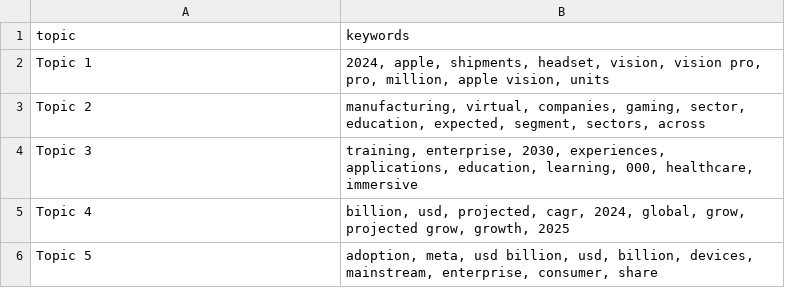
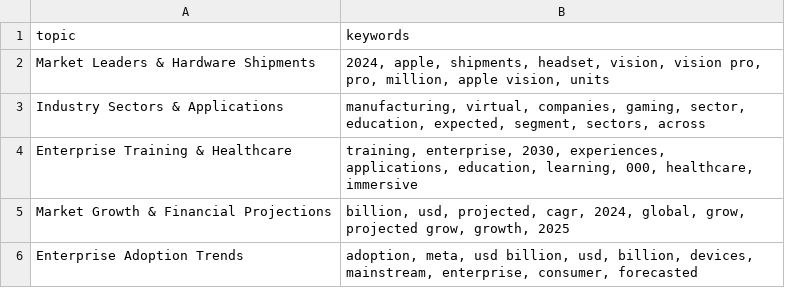
Before and after one commit to aniru888/XR, a CSV file: Alignment to Data Intelligence/extracted_xr_files/xr_present_state_maturity_outputs/xr_topics.csv, drawn as a sheet.

```diff
--- a/Alignment to Data Intelligence/extracted_xr_files/xr_present_state_maturity_outputs/xr_topics.csv
+++ b/Alignment to Data Intelligence/extracted_xr_files/xr_present_state_maturity_outputs/xr_topics.csv
@@ -1,6 +1,6 @@
 topic,keywords
-Topic 1,"2024, apple, shipments, headset, vision, vision pro, pro, million, apple vision, units"
-Topic 2,"manufacturing, virtual, companies, gaming, sector, education, expected, segment, sectors, across"
-Topic 3,"training, enterprise, 2030, experiences, applications, education, learning, 000, healthcare, immersive"
-Topic 4,"billion, usd, projected, cagr, 2024, global, grow, projected grow, growth, 2025"
-Topic 5,"adoption, meta, usd billion, usd, billion, devices, mainstream, enterprise, consumer, share"
+Market Leaders & Hardware Shipments,"2024, apple, shipments, headset, vision, vision pro, pro, million, apple vision, units"
+Industry Sectors & Applications,"manufacturing, virtual, companies, gaming, sector, education, expected, segment, sectors, across"
+Enterprise Training & Healthcare,"training, enterprise, 2030, experiences, applications, education, learning, 000, healthcare, immersive"
+Market Growth & Financial Projections,"billion, usd, projected, cagr, 2024, global, grow, projected grow, growth, 2025"
+Enterprise Adoption Trends,"adoption, meta, usd billion, usd, billion, devices, mainstream, enterprise, consumer, forecasted"
```
Also changed, not shown: Alignment to Data Intelligence/extracted_xr_files/Alignment to Data Intelligence/xr_ai_alignment_topics.csv, Alignment to Data Intelligence/extracted_xr_files/XR scalability/XR_Scalability_Topics.csv, 4 other files.
